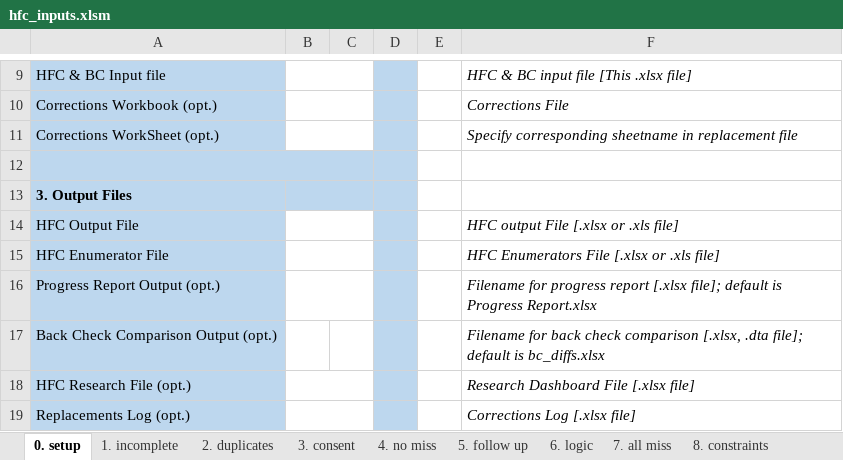
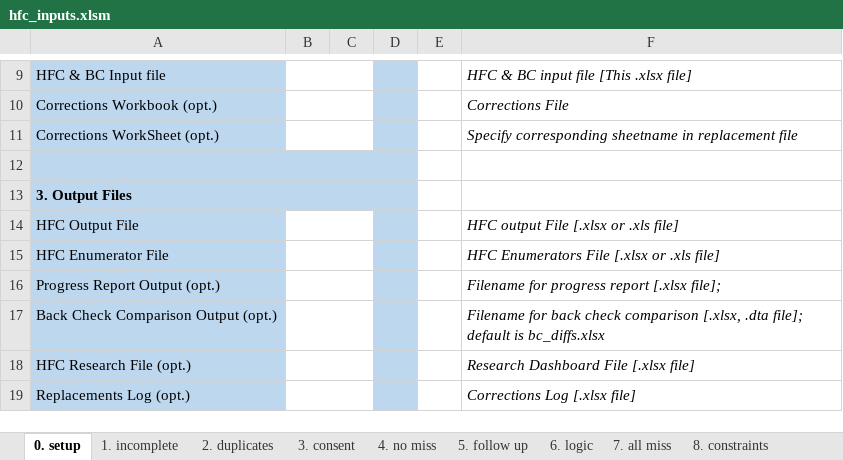
Before and after one commit to PovertyAction/high-frequency-checks, an Excel workbook: xlsx/hfc_inputs.xlsm, sheet 0. setup, drawn as a sheet; only a part is shown, gaps mark what is left out; values as stored, in another font and other column widths than the file's, no borders; charts and pictures and conditional formats not drawn; the diff names each change by its address in the sheet, - before the commit and + after, or states it on an @@ line.

Commit message:
Small fixes to input sheet

```diff
--- a/xlsx/hfc_inputs.xlsm (sheet 0. setup)
+++ b/xlsx/hfc_inputs.xlsm (sheet 0. setup)
-F16: …[.xlsx file]; default is Progress Report.xlsx
+F16: …[.xlsx file];
+B17:C17 merged
```
